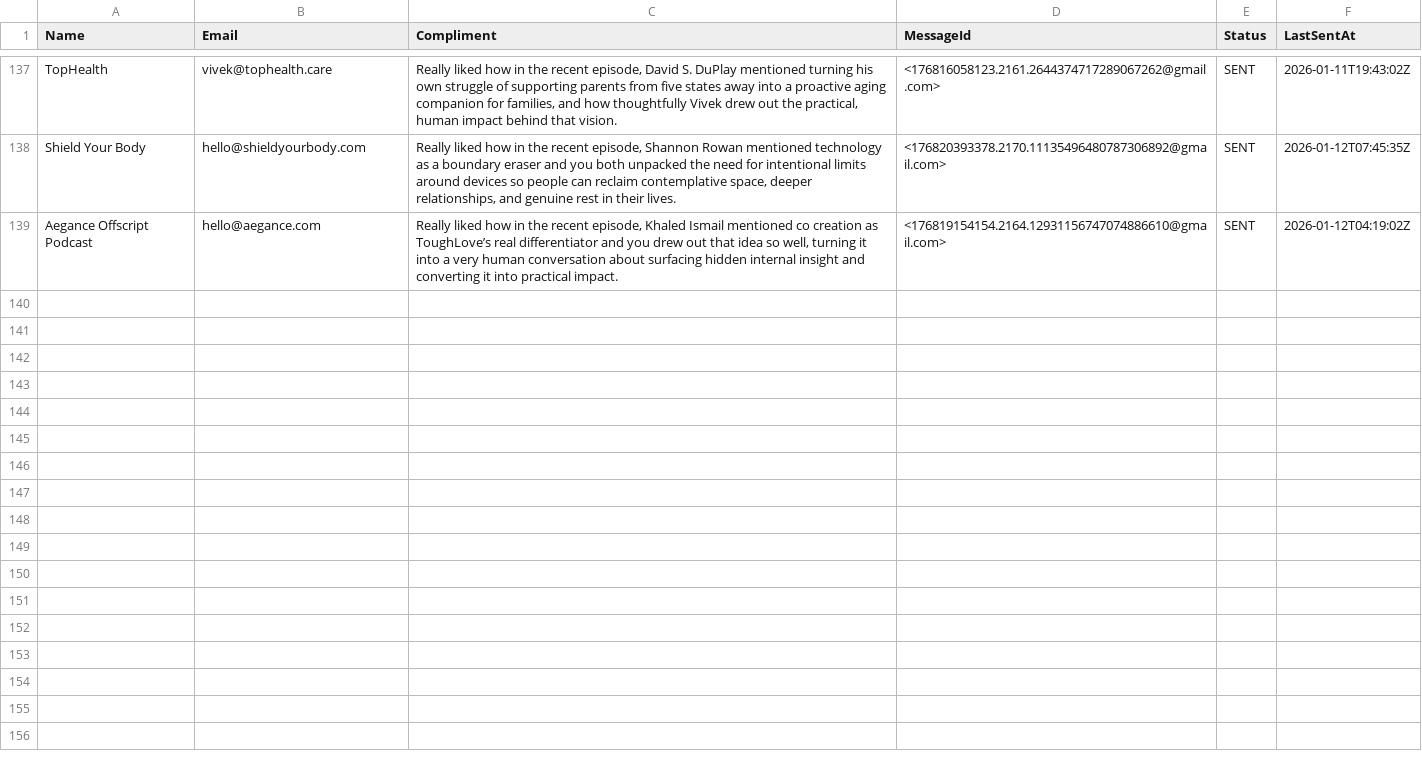
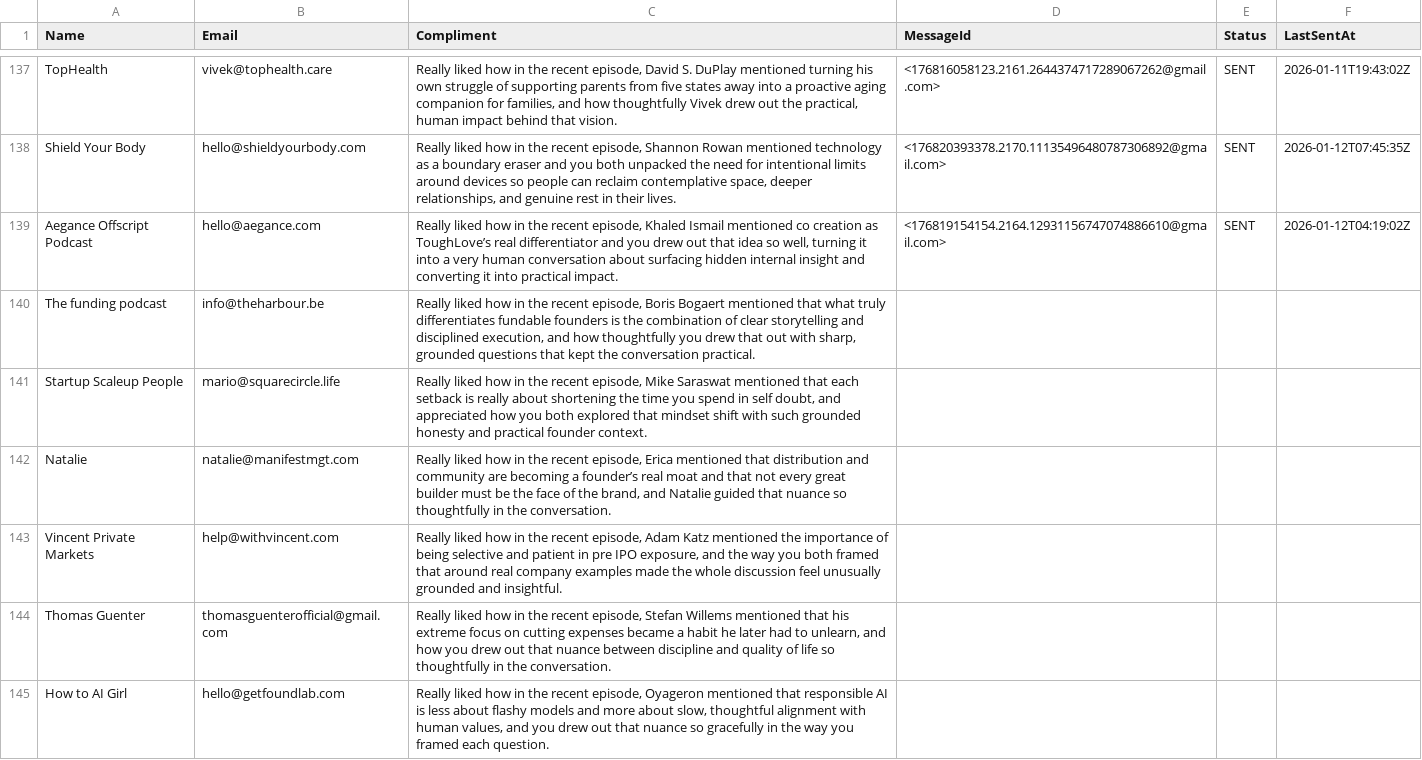
Before and after one commit to yobslob/email-automation, a CSV file: leads.csv, drawn as a sheet; only a part is shown, gaps mark what is left out; the diff covers the shown part only; the diff names each change by its address in the sheet, - before the commit and + after, or states it on an @@ line.

Commit message:
Update leads.csv

```diff
--- a/leads.csv
+++ b/leads.csv
+row 140: The funding podcast | info@theharbour.be | Really liked how in the recent episode, Boris Bogaert mentioned that what truly differentiates fundable founders is the combination of clear storytelling and disciplined execution, and how thoughtfully you drew that out with sharp, grounded questions that kept the conversation practical.
+row 141: Startup Scaleup People | mario@squarecircle.life | Really liked how in the recent episode, Mike Saraswat mentioned that each setback is really about shortening the time you spend in self doubt, and appreciated how you both explored that mindset shift with such grounded honesty and practical founder context.
+row 142: Natalie | natalie@manifestmgt.com | Really liked how in the recent episode, Erica mentioned that distribution and community are becoming a founder’s real moat and that not every great builder must be the face of the brand, and Natalie guided that nuance so thoughtfully in the conversation.
+row 143: Vincent Private Markets | help@withvincent.com | Really liked how in the recent episode, Adam Katz mentioned the importance of being selective and patient in pre IPO exposure, and the way you both framed that around real company examples made the whole discussion feel unusually grounded and insightful.
+row 144: Thomas Guenter | thomasguenterofficial@gmail.com | Really liked how in the recent episode, Stefan Willems mentioned that his extreme focus on cutting expenses became a habit he later had to unlearn, and how you drew out that nuance between discipline and quality of life so thoughtfully in the conversation.
+row 145: How to AI Girl | hello@getfoundlab.com | Really liked how in the recent episode, Oyageron mentioned that responsible AI is less about flashy models and more about slow, thoughtful alignment with human values, and you drew out that nuance so gracefully in the way you framed each question.
```
Also changed, not shown: 5 added rows elsewhere in this file.
